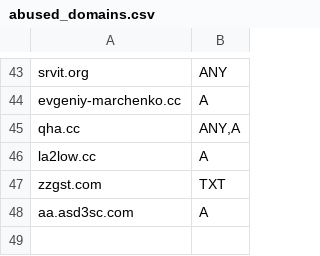
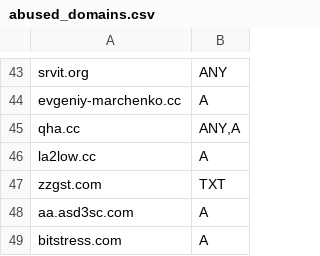
Before and after one commit to smurfmonitor/dns-iptables-rules, a CSV file: abused_domains.csv, drawn as a sheet; only a part is shown, gaps mark what is left out; the diff names each change by its address in the sheet, - before the commit and + after, or states it on an @@ line.

Commit message:
new domain bitstresser.com

```diff
--- a/abused_domains.csv
+++ b/abused_domains.csv
+row 49: bitstress.com | A
```
Also changed, not shown: 1 other file.
